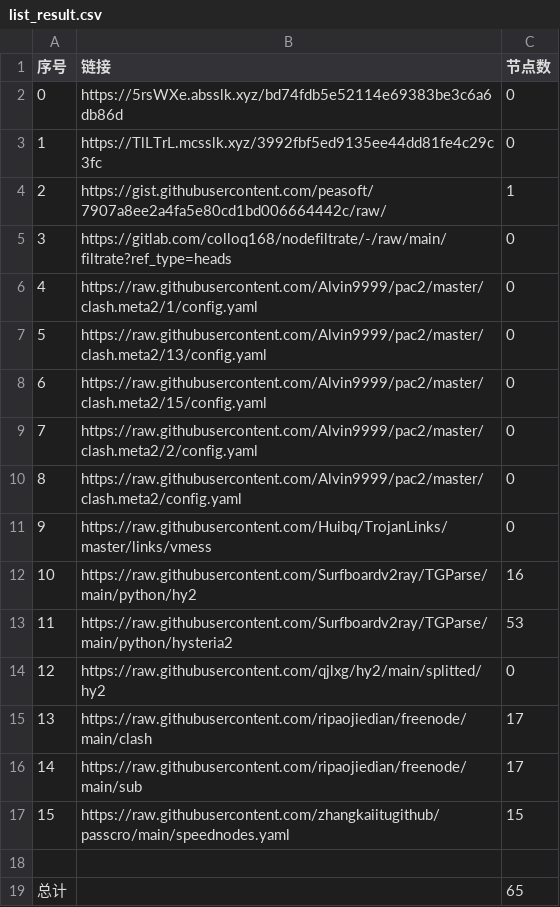
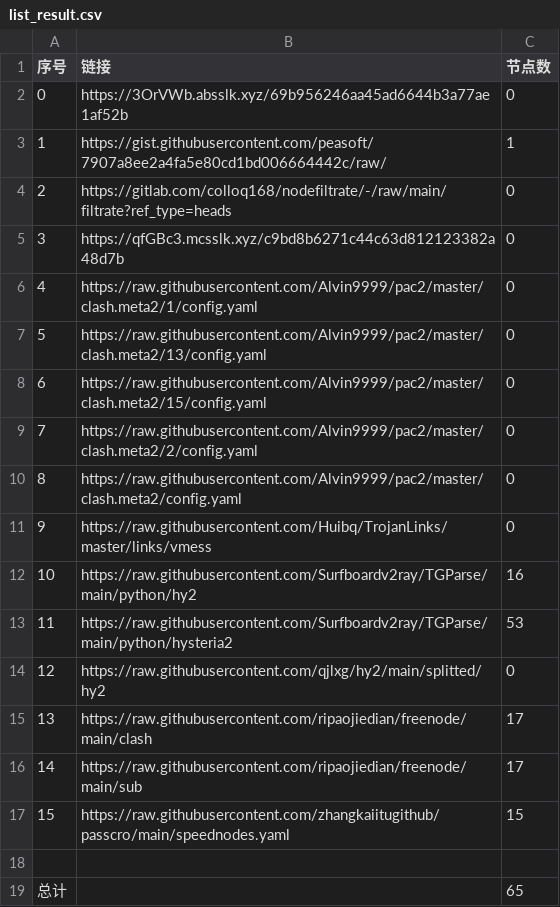
Before and after one commit to my-tv1/NoMoreWalls, a CSV file: list_result.csv, drawn as a sheet; removed rows and columns are numbered as before the commit, all else as after; the diff names each change by its address in the sheet, - before the commit and + after, or states it on an @@ line.

```diff
--- a/list_result.csv
+++ b/list_result.csv
-B2 (链接): https://5rsWXe.absslk.xyz/bd74fdb5e52114e69383be3c6a6db86d
+B2 (链接): https://3OrVWb.absslk.xyz/69b956246aa45ad6644b3a77ae1af52b
-row 3: 1 | https://TlLTrL.mcsslk.xyz/3992fbf5ed9135ee44dd81fe4c29c3fc | 0
@@ column A (序号) renumbered between rows 3 and 4 @@
+row 5: 3 | https://qfGBc3.mcsslk.xyz/c9bd8b6271c44c63d812123382a48d7b | 0
```
Also changed, not shown: 3 other files.
